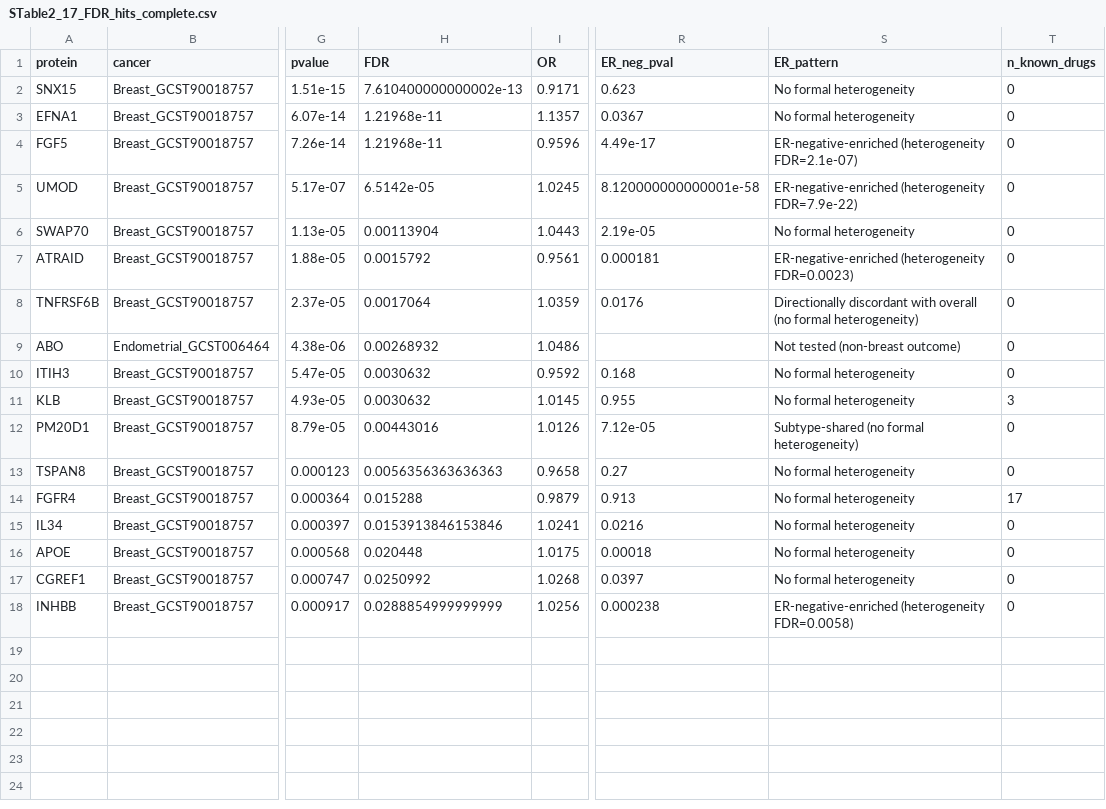
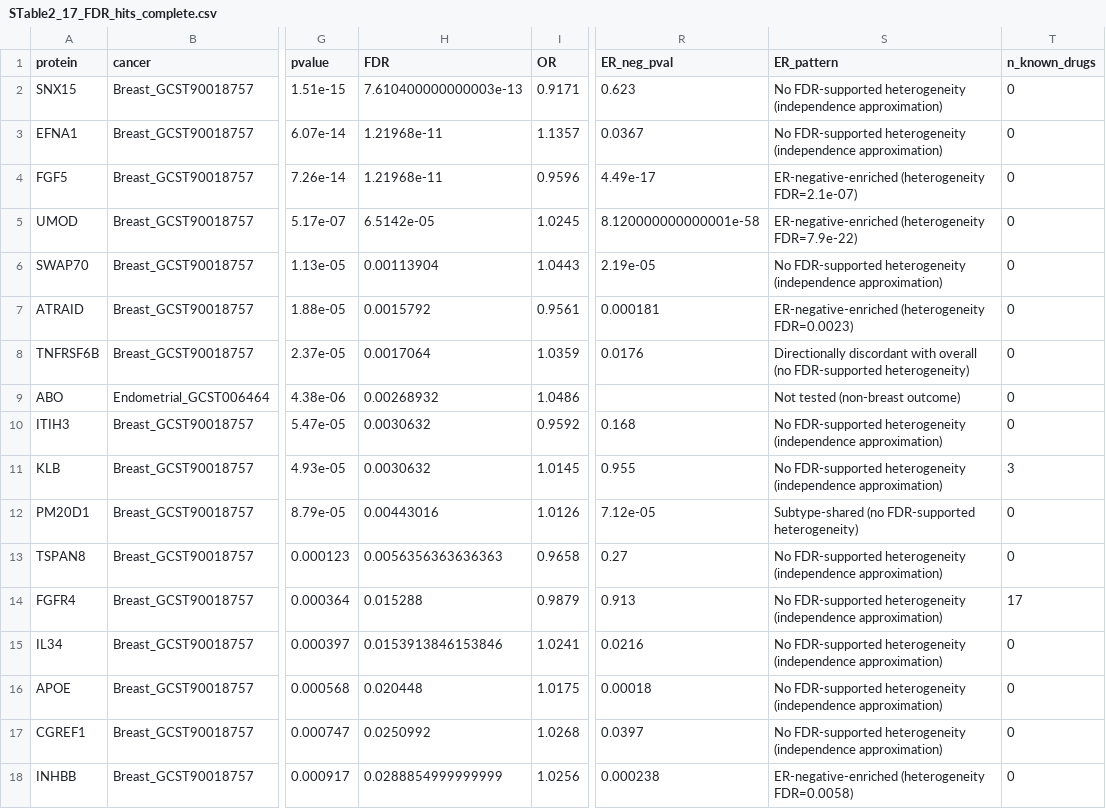
Before and after one commit to vijayachitrabio/multiomic-network-mr-cancer, a CSV file: docs/data/STable2_17_FDR_hits_complete.csv, drawn as a sheet; only a part is shown, gaps mark what is left out; the diff names each change by its address in the sheet, - before the commit and + after, or states it on an @@ line.

Commit message:
Sync public site and scripts with the T1‡/LD-sensitivity and terminology fixes
- README/docs/index.html: EFNA1 and ATRAID described as primary-analysis
  SuSiE-supported but LD-sensitive (T1‡), not unqualified colocalization
  support alongside FGF5/TNFRSF6B; MR Screen nav description corrected to
  the 504/614/582 harmonised-test framing.
- docs/data/STable2_17_FDR_hits_complete.csv: refreshed from
  results/tables/ to replace stale "No formal heterogeneity" wording with
  the current "No FDR-supported heterogeneity (independence approximation)".
- docs/figures/ + results/figures/ + results/decode/: regenerated PNGs at
  600 dpi with the T1‡ visual fix (gold/suggestive fill and explicit
  LD-sensitive labels for EFNA1/ATRAID coloc cells instead of solid green)
  and corrected cross-platform-vs-replication wording.
- scripts/25, 45, 46, 48, 52, 53, 87, plot_forest.R: the generating-script
  changes behind the above figure and wording corrections.

```diff
--- a/docs/data/STable2_17_FDR_hits_complete.csv
+++ b/docs/data/STable2_17_FDR_hits_complete.csv
-H2 (FDR): 7.610400000000002e-13
+H2 (FDR): 7.610400000000003e-13
-S2:S3 (ER_pattern): No formal heterogeneity
+S2:S3 (ER_pattern): No FDR-supported heterogeneity (independence approximation)
-S6 (ER_pattern): No formal heterogeneity
+S6 (ER_pattern): No FDR-supported heterogeneity (independence approximation)
-S8 (ER_pattern): …overall (no formal heterogeneity)
+S8 (ER_pattern): …overall (no FDR-supported heterogeneity)
-S10:S11 (ER_pattern): No formal heterogeneity
+S10:S11 (ER_pattern): No FDR-supported heterogeneity (independence approximation)
-S12 (ER_pattern): Subtype-shared (no formal heterogeneity)
+S12 (ER_pattern): Subtype-shared (no FDR-supported heterogeneity)
-S13:S17 (ER_pattern): No formal heterogeneity
+S13:S17 (ER_pattern): No FDR-supported heterogeneity (independence approximation)
```
Also changed, not shown: 30 other files.
